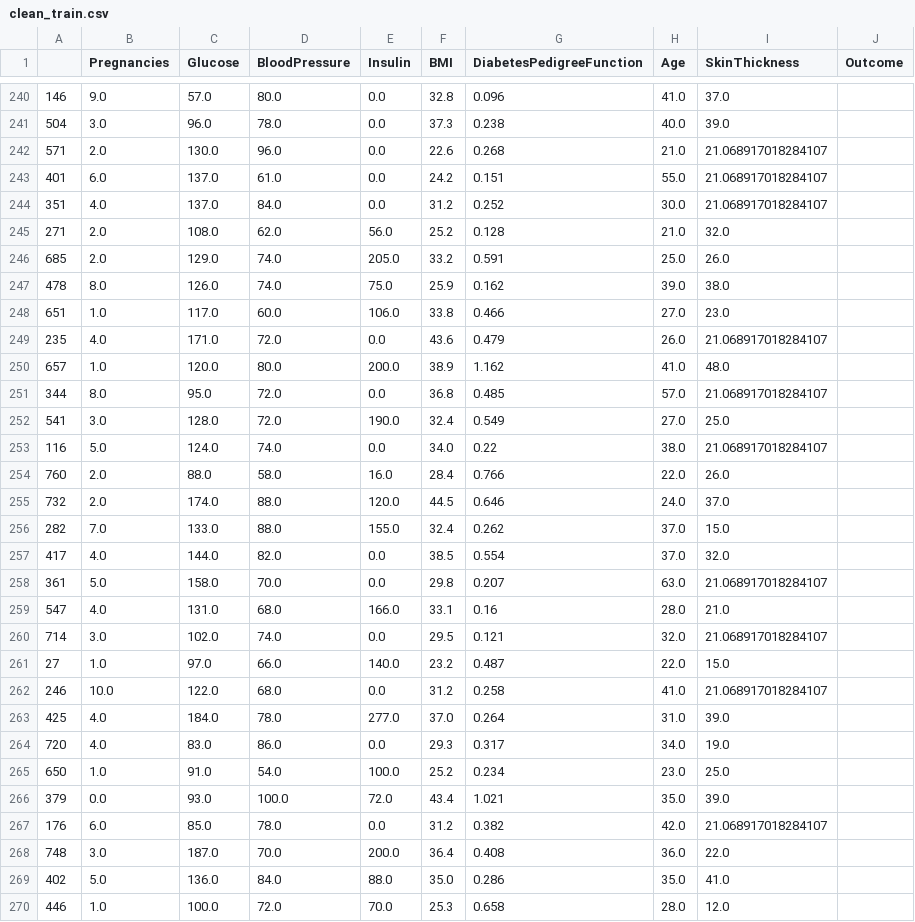
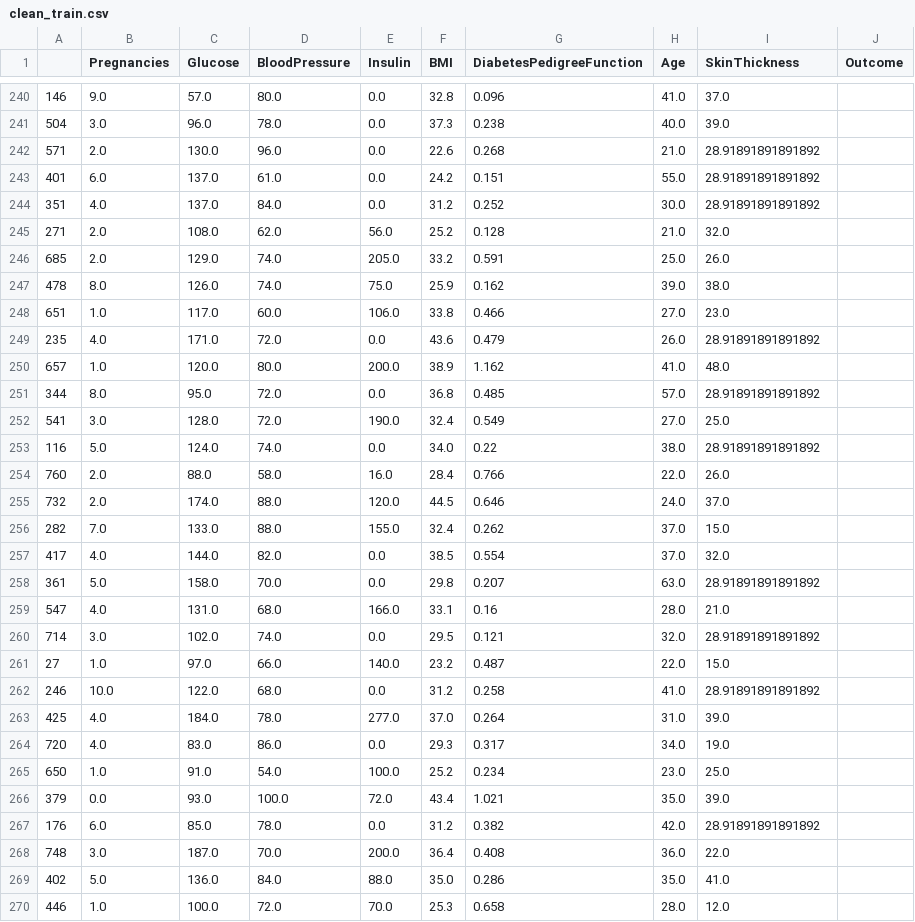
Before and after one commit to leandro-reguero/decision-trees, a CSV file: data/processed/skin/clean_train.csv, drawn as a sheet; only a part is shown, gaps mark what is left out; the diff covers the shown part only.

```diff
--- a/data/processed/skin/clean_train.csv
+++ b/data/processed/skin/clean_train.csv
@@ -241,5 +241,5 @@
 504,3.0,96.0,78.0,0.0,37.3,0.238,40.0,39.0,
-571,2.0,130.0,96.0,0.0,22.6,0.268,21.0,21.068917018284107,
-401,6.0,137.0,61.0,0.0,24.2,0.151,55.0,21.068917018284107,
-351,4.0,137.0,84.0,0.0,31.2,0.252,30.0,21.068917018284107,
+571,2.0,130.0,96.0,0.0,22.6,0.268,21.0,28.91891891891892,
+401,6.0,137.0,61.0,0.0,24.2,0.151,55.0,28.91891891891892,
+351,4.0,137.0,84.0,0.0,31.2,0.252,30.0,28.91891891891892,
 271,2.0,108.0,62.0,56.0,25.2,0.128,21.0,32.0,
@@ -248,7 +248,7 @@
 651,1.0,117.0,60.0,106.0,33.8,0.466,27.0,23.0,
-235,4.0,171.0,72.0,0.0,43.6,0.479,26.0,21.068917018284107,
+235,4.0,171.0,72.0,0.0,43.6,0.479,26.0,28.91891891891892,
 657,1.0,120.0,80.0,200.0,38.9,1.162,41.0,48.0,
-344,8.0,95.0,72.0,0.0,36.8,0.485,57.0,21.068917018284107,
+344,8.0,95.0,72.0,0.0,36.8,0.485,57.0,28.91891891891892,
 541,3.0,128.0,72.0,190.0,32.4,0.549,27.0,25.0,
-116,5.0,124.0,74.0,0.0,34.0,0.22,38.0,21.068917018284107,
+116,5.0,124.0,74.0,0.0,34.0,0.22,38.0,28.91891891891892,
 760,2.0,88.0,58.0,16.0,28.4,0.766,22.0,26.0,
@@ -257,7 +257,7 @@
 417,4.0,144.0,82.0,0.0,38.5,0.554,37.0,32.0,
-361,5.0,158.0,70.0,0.0,29.8,0.207,63.0,21.068917018284107,
+361,5.0,158.0,70.0,0.0,29.8,0.207,63.0,28.91891891891892,
 547,4.0,131.0,68.0,166.0,33.1,0.16,28.0,21.0,
-714,3.0,102.0,74.0,0.0,29.5,0.121,32.0,21.068917018284107,
+714,3.0,102.0,74.0,0.0,29.5,0.121,32.0,28.91891891891892,
 27,1.0,97.0,66.0,140.0,23.2,0.487,22.0,15.0,
-246,10.0,122.0,68.0,0.0,31.2,0.258,41.0,21.068917018284107,
+246,10.0,122.0,68.0,0.0,31.2,0.258,41.0,28.91891891891892,
 425,4.0,184.0,78.0,277.0,37.0,0.264,31.0,39.0,
@@ -266,3 +266,3 @@
 379,0.0,93.0,100.0,72.0,43.4,1.021,35.0,39.0,
-176,6.0,85.0,78.0,0.0,31.2,0.382,42.0,21.068917018284107,
+176,6.0,85.0,78.0,0.0,31.2,0.382,42.0,28.91891891891892,
 748,3.0,187.0,70.0,200.0,36.4,0.408,36.0,22.0,
```
Also changed, not shown: 144 edited cells elsewhere in this file, data/processed/skin/clean_test.csv, 3 other files.
